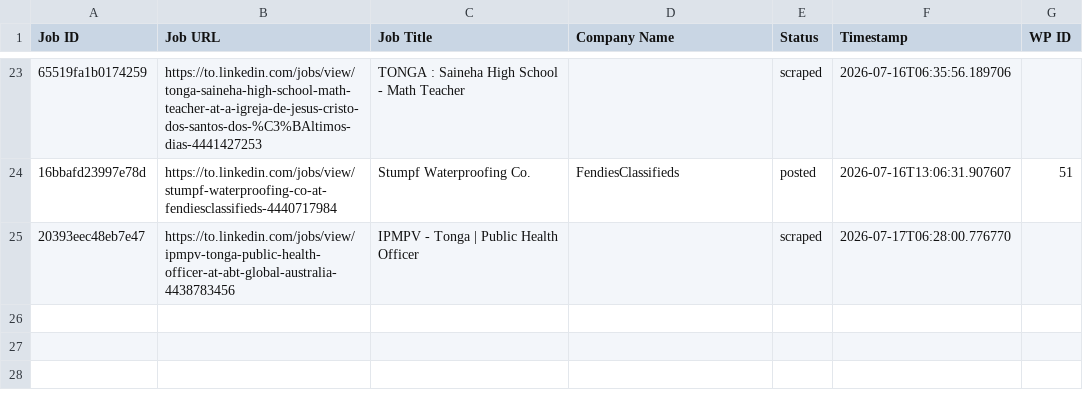
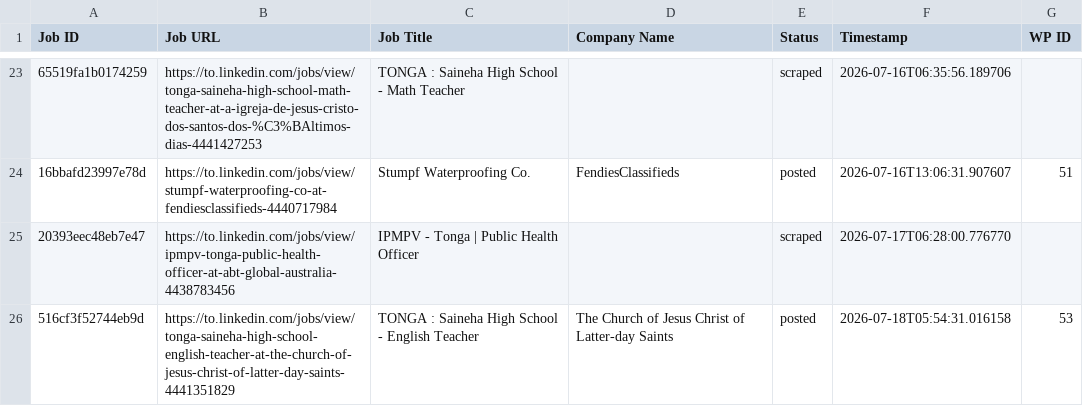
Before and after one commit to innovationinc2000/to, a CSV file: processed_jobs.csv, drawn as a sheet; only a part is shown, gaps mark what is left out; the diff names each change by its address in the sheet, - before the commit and + after, or states it on an @@ line.

```diff
--- a/processed_jobs.csv
+++ b/processed_jobs.csv
+row 26: 516cf3f52744eb9d | https://to.linkedin.com/jobs/view/tonga-saineha-high-school-english-teacher-at-the-church-of-jesus-christ-of-latter-day-saints-4441351829 | TONGA : Saineha High School - English Teacher | The Church of Jesus Christ of Latter-day Saints | posted | 2026-07-18T05:54:31.016158 | 53
```
